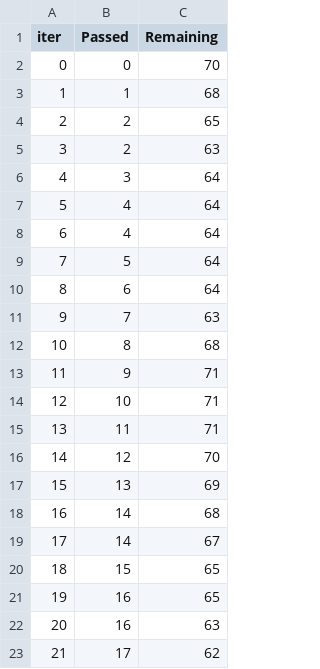
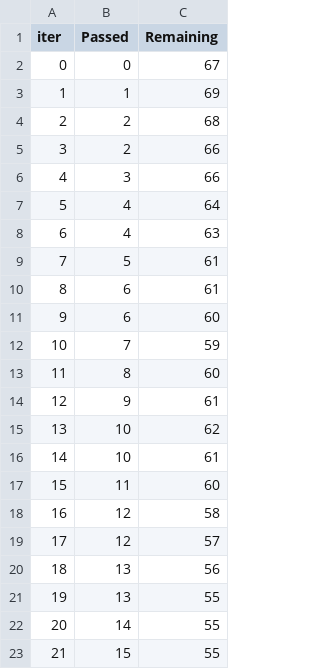
Before and after one commit to priyabiswas12/score_prediction, a TSV file: catboost_info/time_left.tsv, drawn as a sheet; only a part is shown; the diff covers the shown part only.

```diff
--- a/catboost_info/time_left.tsv
+++ b/catboost_info/time_left.tsv
@@ -1,23 +1,23 @@
 iter	Passed	Remaining
-0	0	70
-1	1	68
-2	2	65
-3	2	63
-4	3	64
+0	0	67
+1	1	69
+2	2	68
+3	2	66
+4	3	66
 5	4	64
-6	4	64
-7	5	64
-8	6	64
-9	7	63
-10	8	68
-11	9	71
-12	10	71
-13	11	71
-14	12	70
-15	13	69
-16	14	68
-17	14	67
-18	15	65
-19	16	65
-20	16	63
-21	17	62
+6	4	63
+7	5	61
+8	6	61
+9	6	60
+10	7	59
+11	8	60
+12	9	61
+13	10	62
+14	10	61
+15	11	60
+16	12	58
+17	12	57
+18	13	56
+19	13	55
+20	14	55
+21	15	55
```
Also changed, not shown: 148 edited cells elsewhere in this file, 5 other files.
